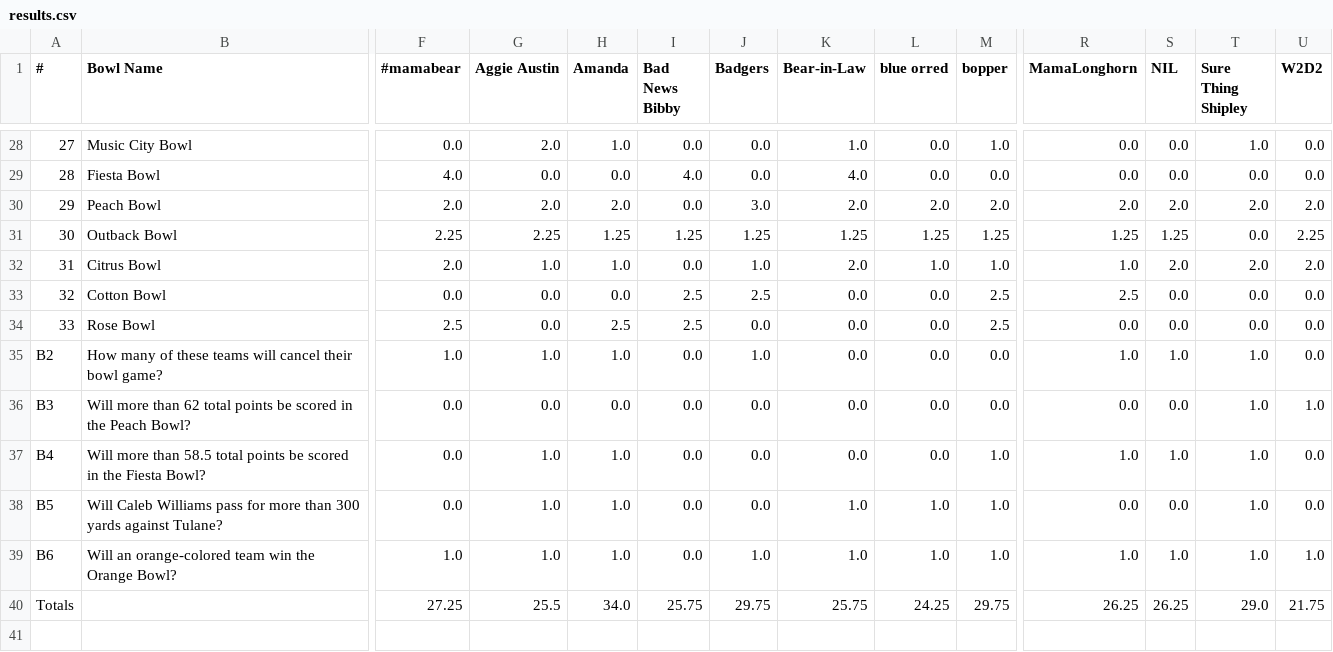
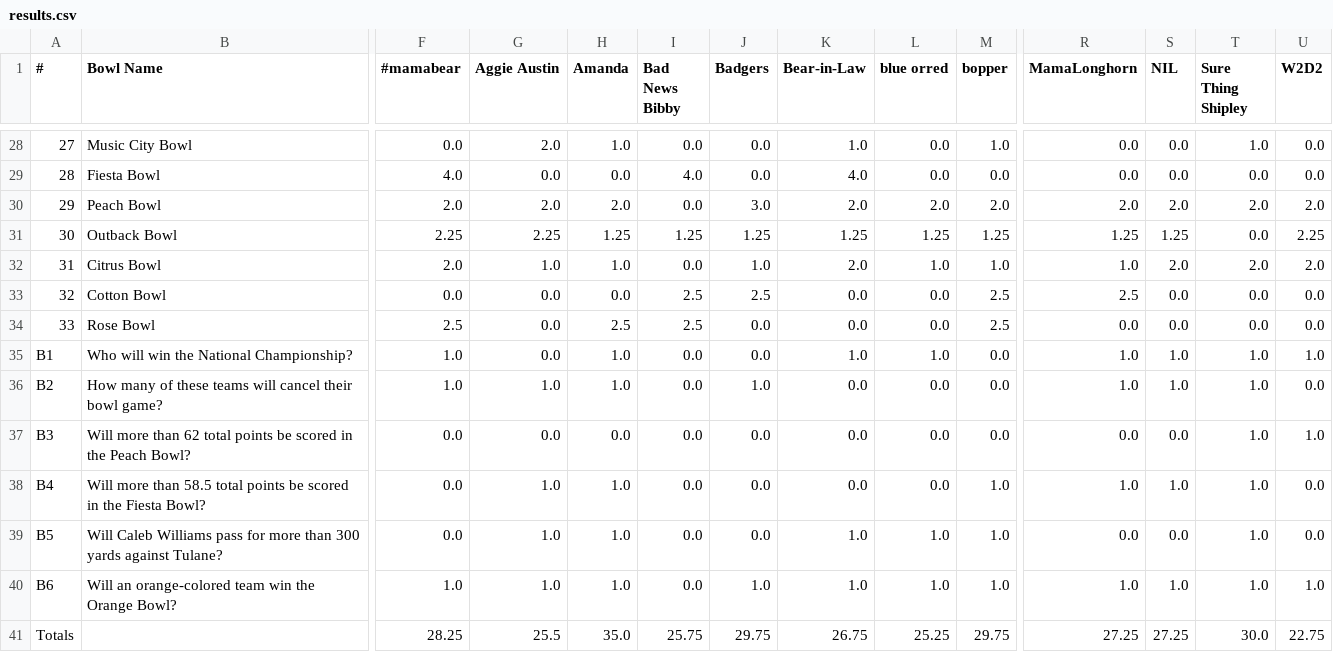
Before and after one commit to jorodo/jorodo.github.io, a CSV file: bowl_pool/2022-2023/results.csv, drawn as a sheet; only a part is shown, gaps mark what is left out; addresses are those after the commit; rows hold the shown columns only; the diff names each change by its address in the sheet, - before the commit and + after, or states it on an @@ line.

Commit message:
Championship update

```diff
--- a/bowl_pool/2022-2023/results.csv
+++ b/bowl_pool/2022-2023/results.csv
+row 35: B1 | Who will win the National Championship? | 1.0 | 0.0 | 1.0 | 0.0 | 0.0 | 1.0 | 1.0 | 0.0 | 1.0 | 1.0 | 1.0 | 1.0
-F41 (#mamabear): 27.25
+F41 (#mamabear): 28.25
-H41 (Amanda): 34.0
+H41 (Amanda): 35.0
-K41 (Bear-in-Law): 25.75
+K41 (Bear-in-Law): 26.75
-L41 (blue orred): 24.25
+L41 (blue orred): 25.25
-R41 (MamaLonghorn): 26.25
+R41 (MamaLonghorn): 27.25
-S41 (NIL): 26.25
+S41 (NIL): 27.25
-T41 (Sure Thing Shipley): 29.0
+T41 (Sure Thing Shipley): 30.0
-U41 (W2D2): 21.75
+U41 (W2D2): 22.75
```
Also changed, not shown: bowl_pool/2022-2023/rankings.csv, 37 other files.
